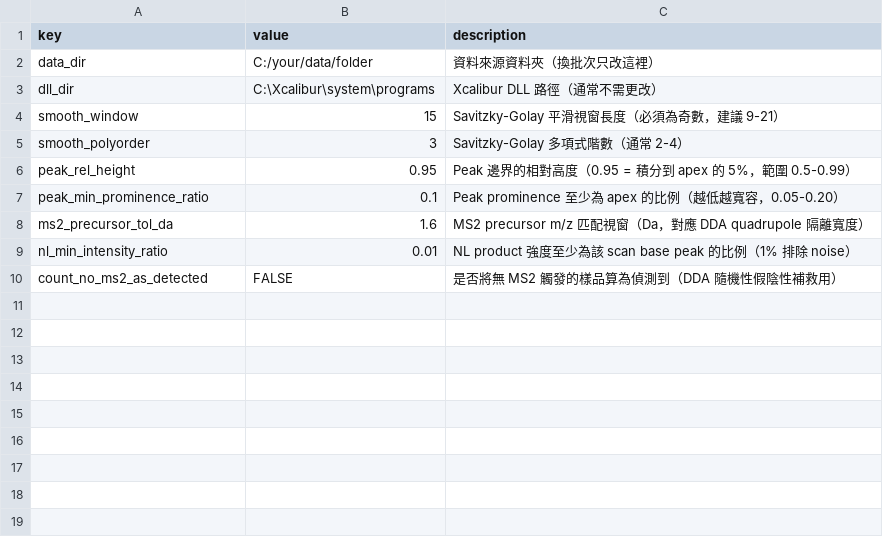
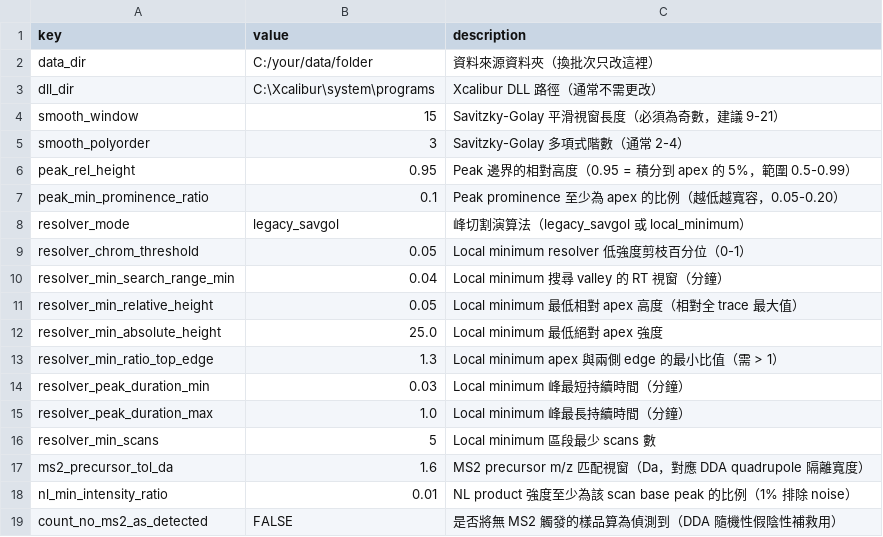
Before and after one commit to Chao-hu-Lab/XIC_Extractor, a CSV file: config/settings.example.csv, drawn as a sheet.

Commit message:
feat(selection): add local minimum resolver mode

```diff
--- a/config/settings.example.csv
+++ b/config/settings.example.csv
@@ -7,2 +7,11 @@ peak_rel_height,0.95,Peak 邊界的相對高度（0.95 = 積分到 apex 的 5%
 peak_min_prominence_ratio,0.1,Peak prominence 至少為 apex 的比例（越低越寬容，0.05-0.20）
+resolver_mode,legacy_savgol,峰切割演算法（legacy_savgol 或 local_minimum）
+resolver_chrom_threshold,0.05,Local minimum resolver 低強度剪枝百分位（0-1）
+resolver_min_search_range_min,0.04,Local minimum 搜尋 valley 的 RT 視窗（分鐘）
+resolver_min_relative_height,0.05,Local minimum 最低相對 apex 高度（相對全 trace 最大值）
+resolver_min_absolute_height,25.0,Local minimum 最低絕對 apex 強度
+resolver_min_ratio_top_edge,1.3,Local minimum apex 與兩側 edge 的最小比值（需 > 1）
+resolver_peak_duration_min,0.03,Local minimum 峰最短持續時間（分鐘）
+resolver_peak_duration_max,1.0,Local minimum 峰最長持續時間（分鐘）
+resolver_min_scans,5,Local minimum 區段最少 scans 數
 ms2_precursor_tol_da,1.6,MS2 precursor m/z 匹配視窗（Da，對應 DDA quadrupole 隔離寬度）
```
Also changed, not shown: 7 other files.
